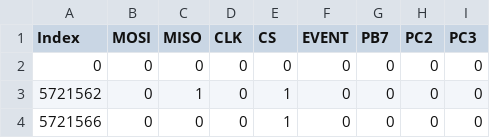
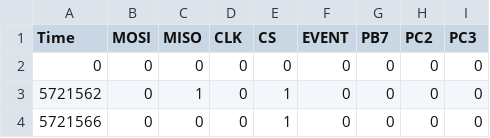
Before and after one commit to wmpluto/csv2vcd, a CSV file: examples/ex_logic.csv, drawn as a sheet; only a part is shown.

Commit message:
Update ex_logic.csv

```diff
--- a/examples/ex_logic.csv
+++ b/examples/ex_logic.csv
@@ -1,2 +1,2 @@
-Index,MOSI,MISO,CLK,CS,EVENT,PB7,PC2,PC3
+Time,MOSI,MISO,CLK,CS,EVENT,PB7,PC2,PC3
 0,0,0,0,0,0,0,0,0
```
